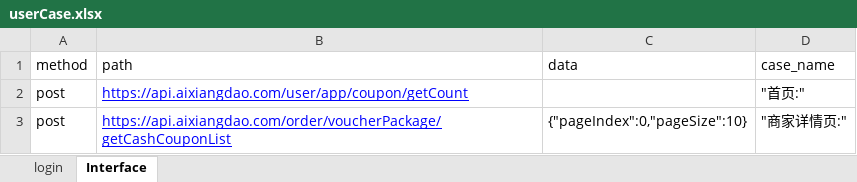
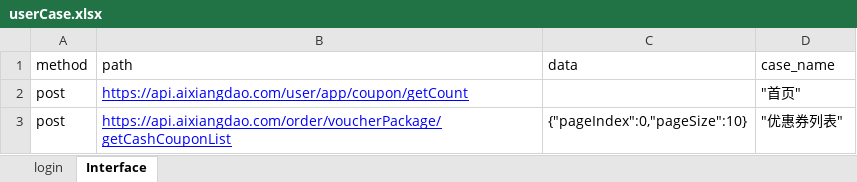
Before and after one commit to AutomatedTestingChiefSoftwareArchitect/Weidadehanghaihoubanduan, an Excel workbook: interfaceTest/testFile/userCase.xlsx, sheet Interface, drawn as a sheet; values as stored, in another font and other column widths than the file's, no borders; the diff names each change by its address in the sheet, - before the commit and + after, or states it on an @@ line.

```diff
--- a/interfaceTest/testFile/userCase.xlsx (sheet Interface)
+++ b/interfaceTest/testFile/userCase.xlsx (sheet Interface)
-D2 (case_name): "首页:"
+D2 (case_name): "首页"
-D3 (case_name): "商家详情页:"
+D3 (case_name): "优惠券列表"
```
Also changed, not shown: sheet login, 5 other files.
